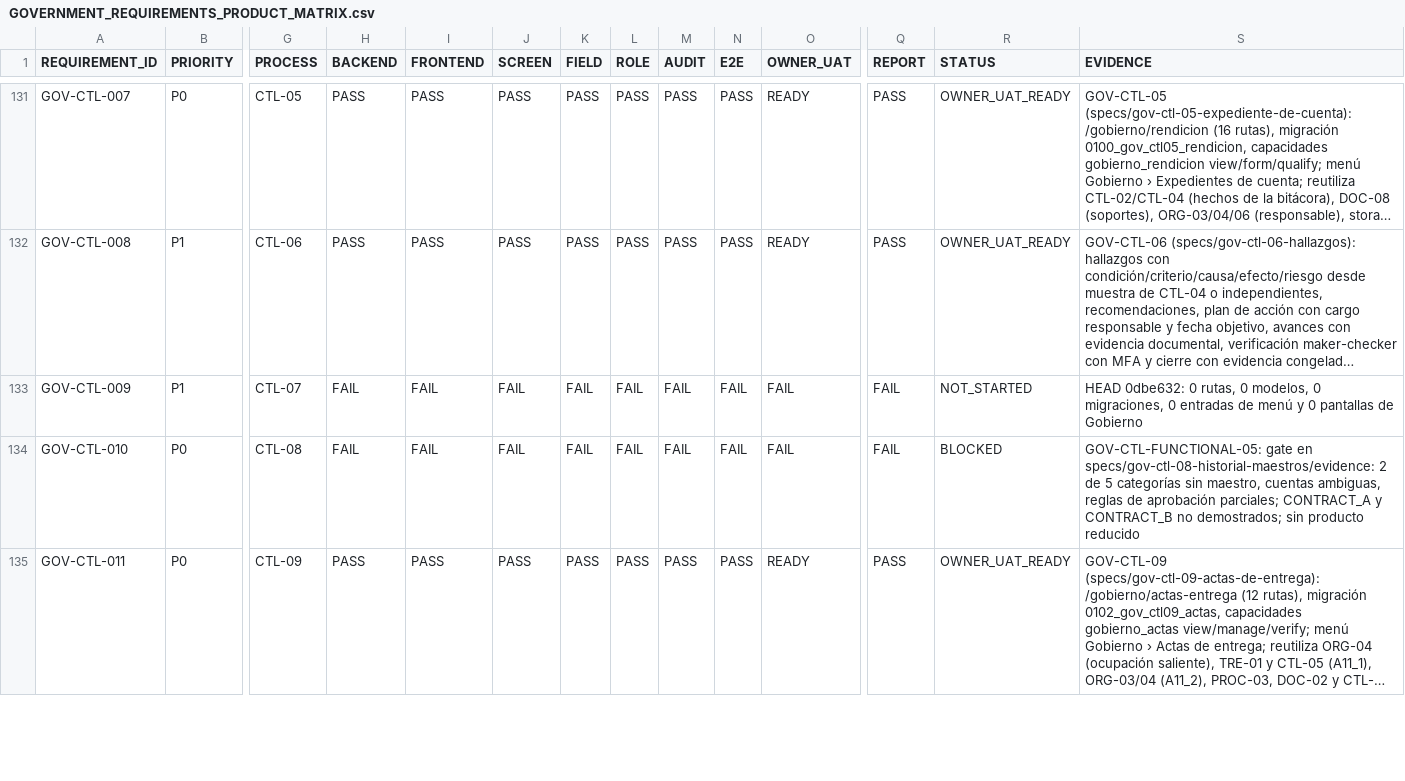
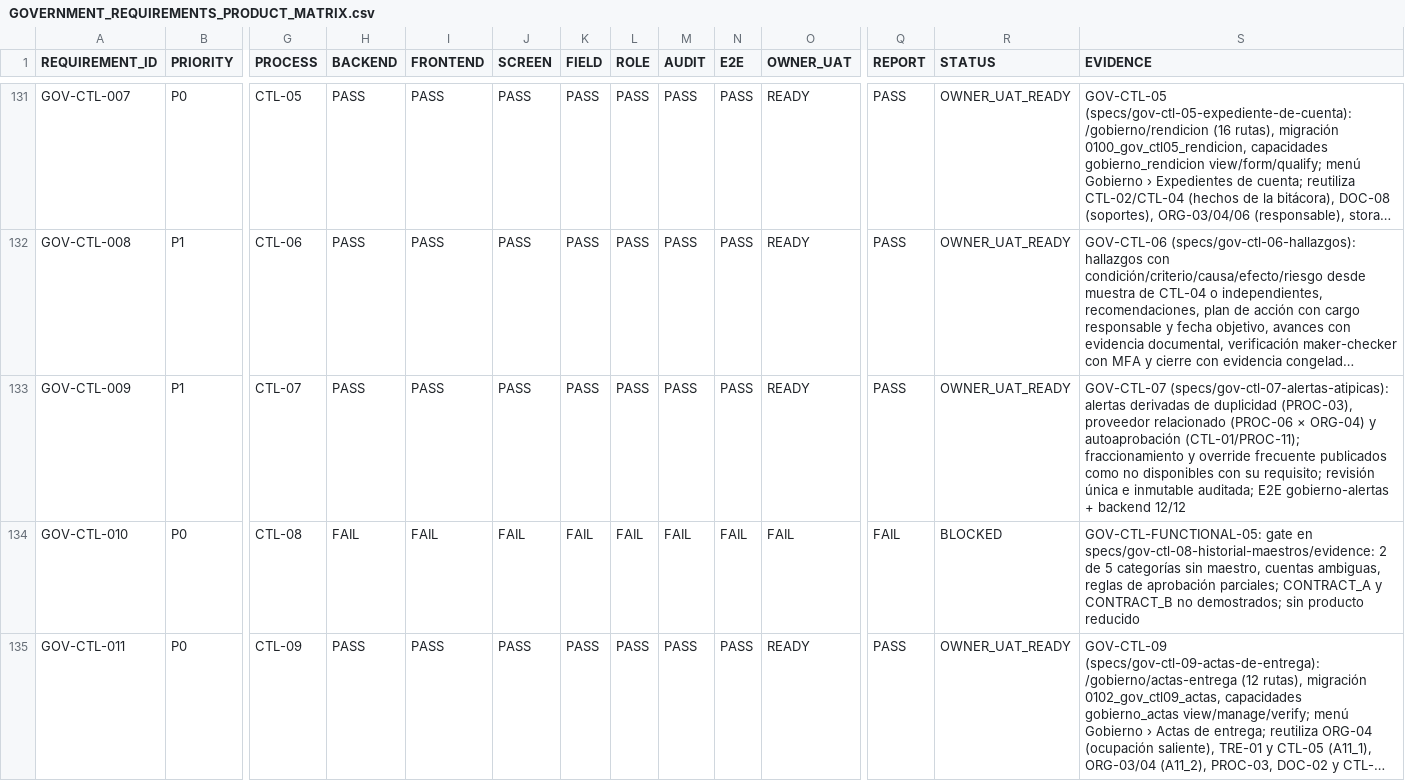
Before and after one commit to dvconsultores/kontrol, a CSV file: docs/roadmap/government-product-completeness/GOVERNMENT_REQUIREMENTS_PRODUCT_MATRIX.csv, drawn as a sheet; only a part is shown, gaps mark what is left out; long unchanged cells end in …; the diff names each change by its address in the sheet, - before the commit and + after, or states it on an @@ line.

```diff
--- a/docs/roadmap/government-product-completeness/GOVERNMENT_REQUIREMENTS_PRODUCT_MATRIX.csv
+++ b/docs/roadmap/government-product-completeness/GOVERNMENT_REQUIREMENTS_PRODUCT_MATRIX.csv
-H133 (BACKEND): FAIL
+H133 (BACKEND): PASS
-I133 (FRONTEND): FAIL
+I133 (FRONTEND): PASS
-J133 (SCREEN): FAIL
+J133 (SCREEN): PASS
-K133 (FIELD): FAIL
+K133 (FIELD): PASS
-L133 (ROLE): FAIL
+L133 (ROLE): PASS
-M133 (AUDIT): FAIL
+M133 (AUDIT): PASS
-N133 (E2E): FAIL
+N133 (E2E): PASS
-O133 (OWNER_UAT): FAIL
+O133 (OWNER_UAT): READY
-Q133 (REPORT): FAIL
+Q133 (REPORT): PASS
-R133 (STATUS): NOT_STARTED
+R133 (STATUS): OWNER_UAT_READY
-S133 (EVIDENCE): HEAD 0dbe632: 0 rutas, 0 modelos, 0 migraciones, 0 entradas de menú y 0 pantallas de Gobierno
+S133 (EVIDENCE): GOV-CTL-07 (specs/gov-ctl-07-alertas-atipicas): alertas derivadas de duplicidad (PROC-03), proveedor relacionado (PROC-06 × ORG-04) y autoaprobación (CTL-01/PROC-11); fraccionamiento y override frecuente publicados como no disponibles con su requisito; revisión única e inmutable auditada; E2E gobierno-alertas + backend 12/12
```
Also changed, not shown: docs/roadmap/government-product-completeness/GOVERNMENT_PRODUCT_COMPLETENESS_BACKLOG.csv, docs/roadmap/government-product-completeness/GOVERNMENT_PRODUCT_COMPLETENESS_MATRIX.csv, 40 other files.
